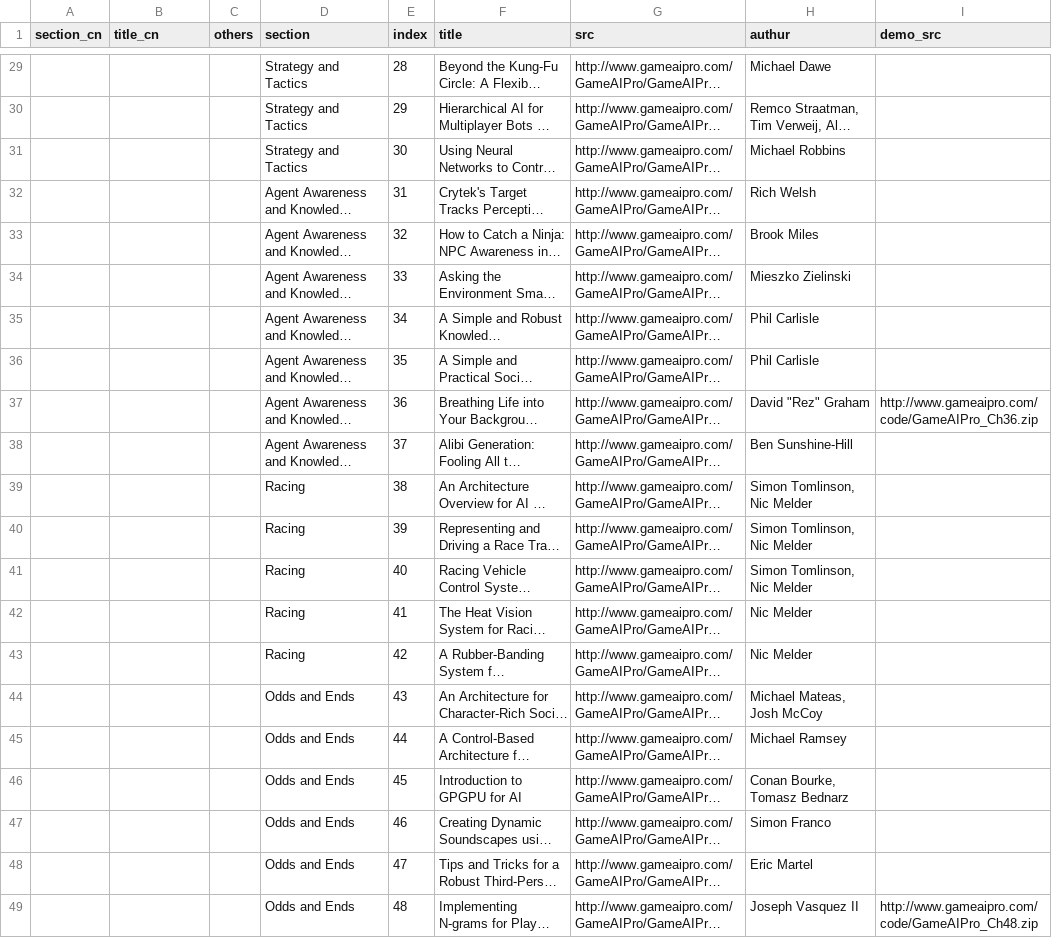
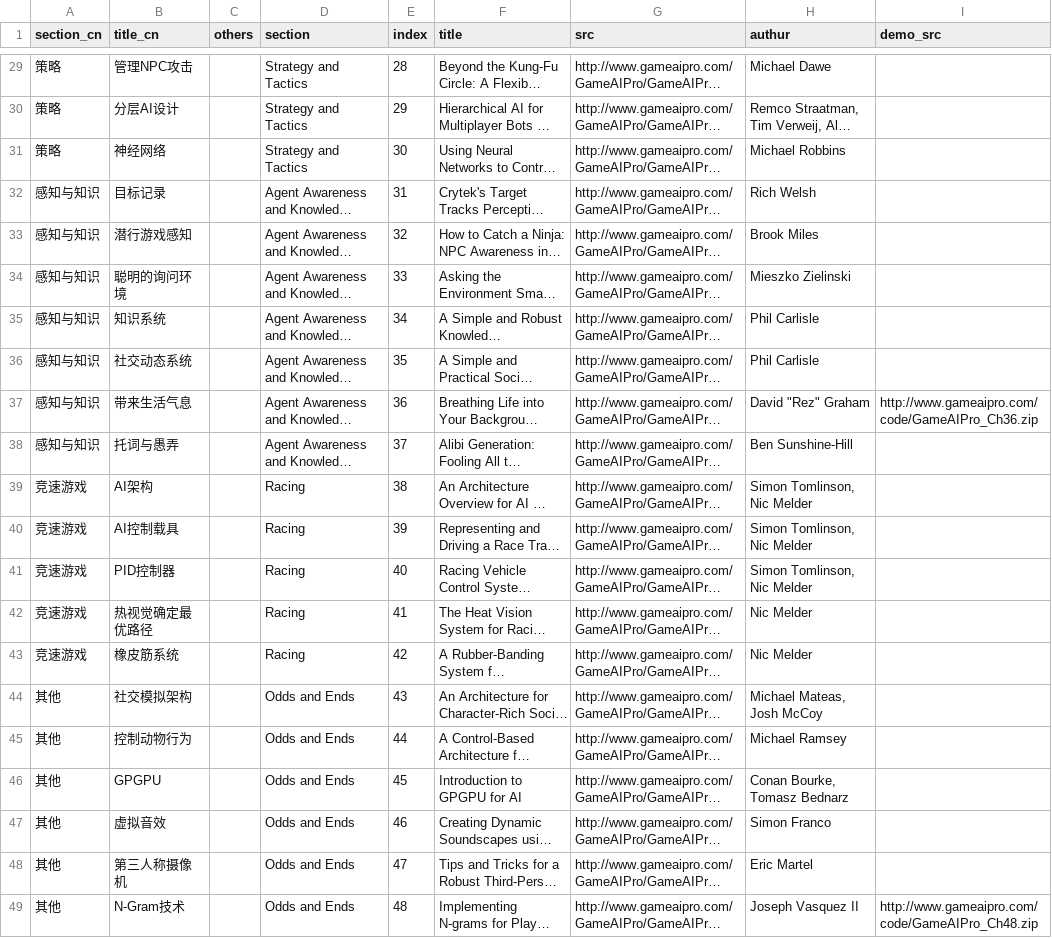
Before and after one commit to jskyzero/GameAIPro, a CSV file: _data/GameAIPro.csv, drawn as a sheet; only a part is shown, gaps mark what is left out; long unchanged cells end in …; the diff covers the shown part only; the diff names each change by its address in the sheet, - before the commit and + after, or states it on an @@ line.

```diff
--- a/_data/GameAIPro.csv
+++ b/_data/GameAIPro.csv
-A29:A31 (section_cn): (empty)
+A29:A31 (section_cn): 策略
-B29 (title_cn): (empty)
+B29 (title_cn): 管理NPC攻击
-B30 (title_cn): (empty)
+B30 (title_cn): 分层AI设计
-B31 (title_cn): (empty)
+B31 (title_cn): 神经网络
-A32:A38 (section_cn): (empty)
+A32:A38 (section_cn): 感知与知识
-B32 (title_cn): (empty)
+B32 (title_cn): 目标记录
-B33 (title_cn): (empty)
+B33 (title_cn): 潜行游戏感知
-B34 (title_cn): (empty)
+B34 (title_cn): 聪明的询问环境
-B35 (title_cn): (empty)
+B35 (title_cn): 知识系统
-B36 (title_cn): (empty)
+B36 (title_cn): 社交动态系统
-B37 (title_cn): (empty)
+B37 (title_cn): 带来生活气息
-B38 (title_cn): (empty)
+B38 (title_cn): 托词与愚弄
-A39:A43 (section_cn): (empty)
+A39:A43 (section_cn): 竞速游戏
-B39 (title_cn): (empty)
+B39 (title_cn): AI架构
-B40 (title_cn): (empty)
+B40 (title_cn): AI控制载具
-B41 (title_cn): (empty)
+B41 (title_cn): PID控制器
-B42 (title_cn): (empty)
+B42 (title_cn): 热视觉确定最优路径
-B43 (title_cn): (empty)
+B43 (title_cn): 橡皮筋系统
-A44:A49 (section_cn): (empty)
+A44:A49 (section_cn): 其他
-B44 (title_cn): (empty)
+B44 (title_cn): 社交模拟架构
-B45 (title_cn): (empty)
+B45 (title_cn): 控制动物行为
-B46 (title_cn): (empty)
+B46 (title_cn): GPGPU
-B47 (title_cn): (empty)
+B47 (title_cn): 虚拟音效
-B48 (title_cn): (empty)
+B48 (title_cn): 第三人称摄像机
-B49 (title_cn): (empty)
+B49 (title_cn): N-Gram技术
```
Also changed, not shown: 54 edited cells elsewhere in this file, _data/GameAIPro2.csv, _data/GameAIPro2021.csv, 5 other files.
